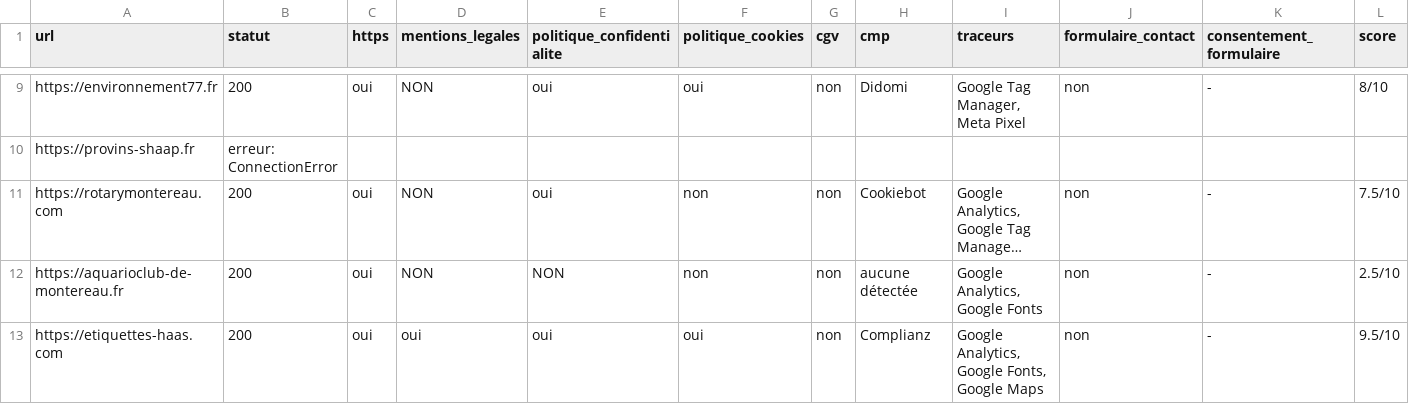
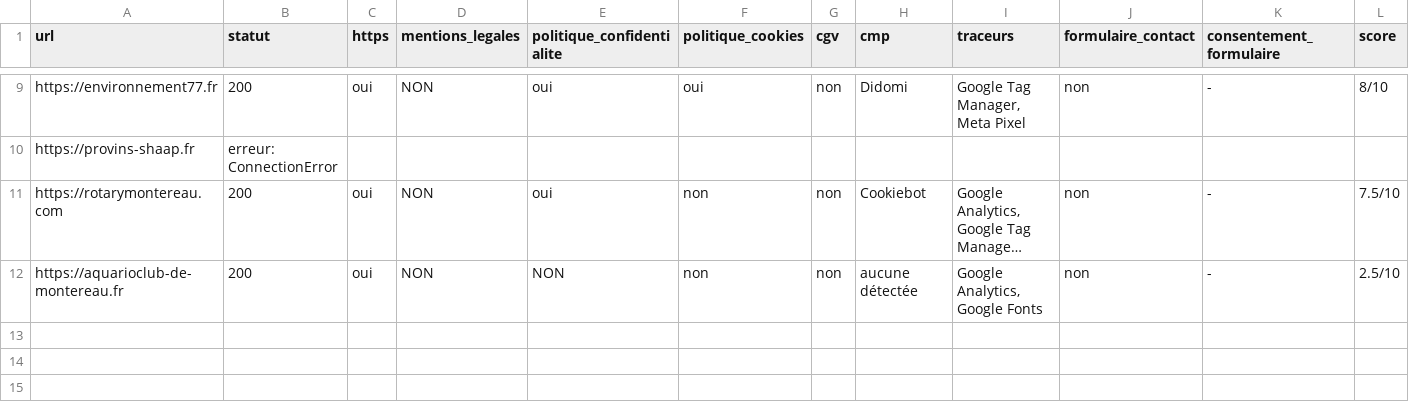
Before and after one commit to Diffamas/sv, a CSV file: rgpd/outil-audit/resultats-sud77.csv, drawn as a sheet; only a part is shown, gaps mark what is left out; long unchanged cells end in …; rows hold the shown columns only; the diff names each change by its address in the sheet, - before the commit and + after, or states it on an @@ line.

```diff
--- a/rgpd/outil-audit/resultats-sud77.csv
+++ b/rgpd/outil-audit/resultats-sud77.csv
-row 13: https://etiquettes-haas.com | 200 | oui | oui | oui | oui | non | Complianz | Google Analytics, Google Fonts, Google Maps | non | - | 9.5/10
```
Also changed, not shown: 2 other files.
